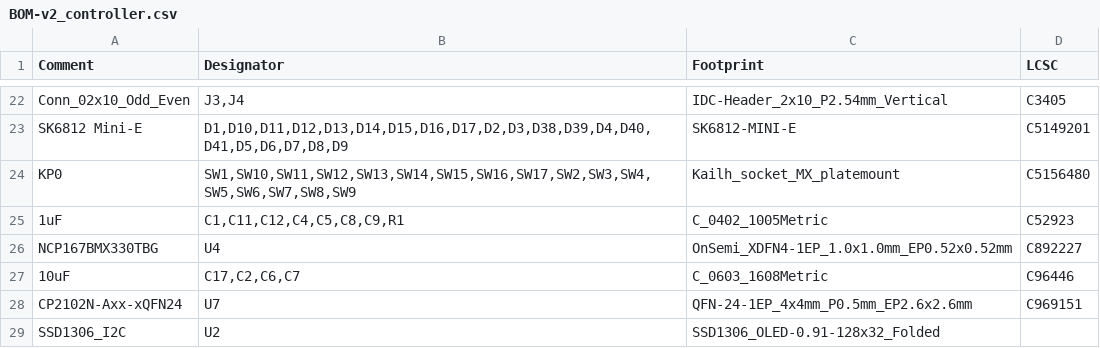
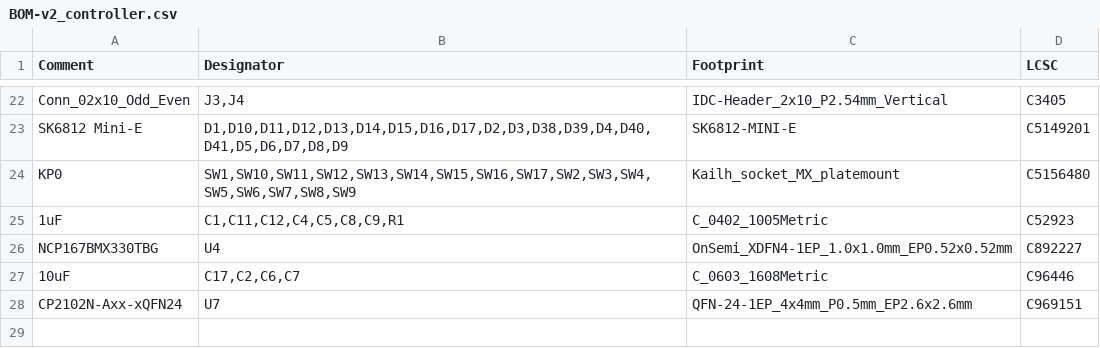
Before and after one commit to simpkins/mantyl, a CSV file: kicad/v2_controller/jlcpcb/production_files/BOM-v2_controller.csv, drawn as a sheet; only a part is shown, gaps mark what is left out.

```diff
--- a/kicad/v2_controller/jlcpcb/production_files/BOM-v2_controller.csv
+++ b/kicad/v2_controller/jlcpcb/production_files/BOM-v2_controller.csv
@@ -28,2 +28 @@ NCP167BMX330TBG,U4,OnSemi_XDFN4-1EP_1.0x1.0mm_EP0.52x0.52mm,C892227
 CP2102N-Axx-xQFN24,U7,QFN-24-1EP_4x4mm_P0.5mm_EP2.6x2.6mm,C969151
-SSD1306_I2C,U2,SSD1306_OLED-0.91-128x32_Folded,
```
Also changed, not shown: kicad/v2_controller/jlcpcb/production_files/CPL-v2_controller.csv, 18 other files.
